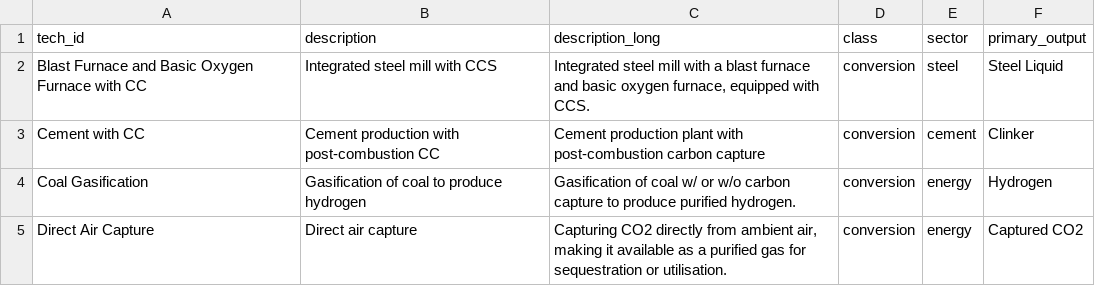
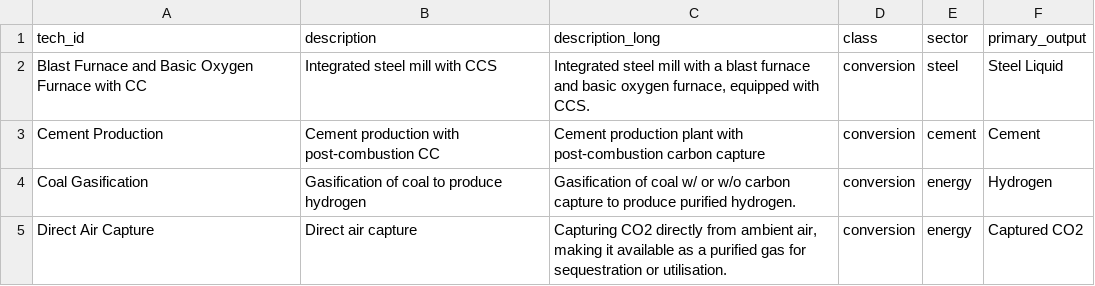
Before and after one commit to PhilippVerpoort/posted, a CSV file: inst/extdata/database/tech_types.csv, drawn as a sheet; only a part is shown.

```diff
--- a/inst/extdata/database/tech_types.csv
+++ b/inst/extdata/database/tech_types.csv
@@ -2,3 +2,3 @@ tech_id,description,description_long,class,sector,primary_output
 Blast Furnace and Basic Oxygen Furnace with CC,Integrated steel mill with CCS,"Integrated steel mill with a blast furnace and basic oxygen furnace, equipped with CCS.",conversion,steel,Steel Liquid
-Cement with CC,Cement production with post-combustion CC,"Cement production plant with post-combustion carbon capture",conversion,cement,Clinker
+Cement Production,Cement production with post-combustion CC,"Cement production plant with post-combustion carbon capture",conversion,cement,Cement
 Coal Gasification,Gasification of coal to produce hydrogen,Gasification of coal w/ or w/o carbon capture to produce purified hydrogen.,conversion,energy,Hydrogen
```
Also changed, not shown: inst/extdata/database/tedfs/Tech/Blast Furnace and Basic Oxygen Furnace with CC.csv, inst/extdata/database/tedfs/Tech/Coal Gasification.csv, 6 other files.
